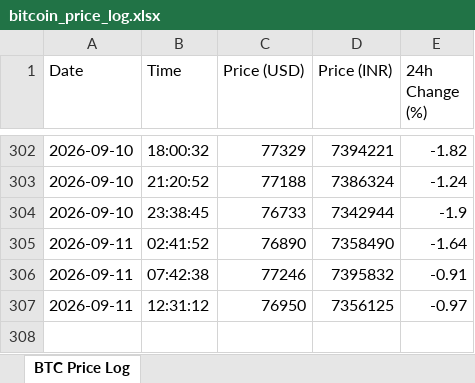
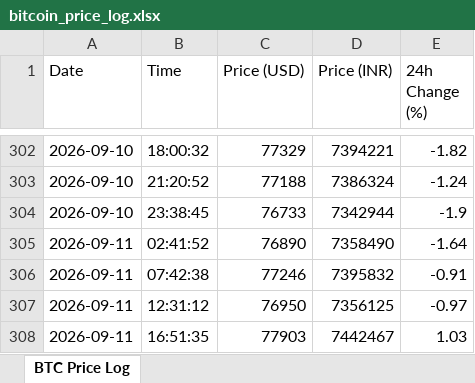
Before and after one commit to namangarg06/bitcoin-price-tracker, an Excel workbook: bitcoin_price_log.xlsx, sheet BTC Price Log, drawn as a sheet; only a part is shown, gaps mark what is left out; values as stored, in another font and other column widths than the file's, no borders; the diff names each change by its address in the sheet, - before the commit and + after, or states it on an @@ line.

```diff
--- a/bitcoin_price_log.xlsx (sheet BTC Price Log)
+++ b/bitcoin_price_log.xlsx (sheet BTC Price Log)
+row 308: 2026-09-11 | 16:51:35 | 77903 | 7442467 | 1.03
```
